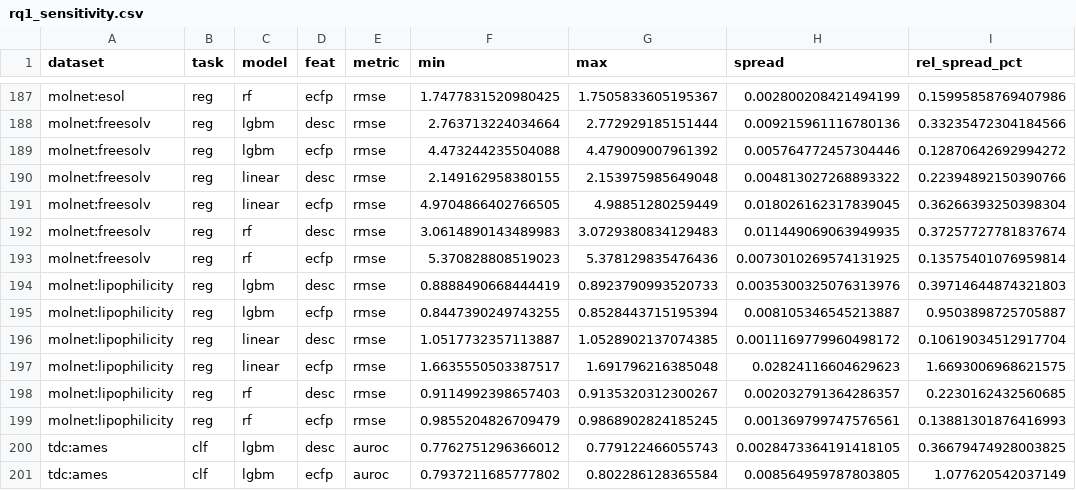
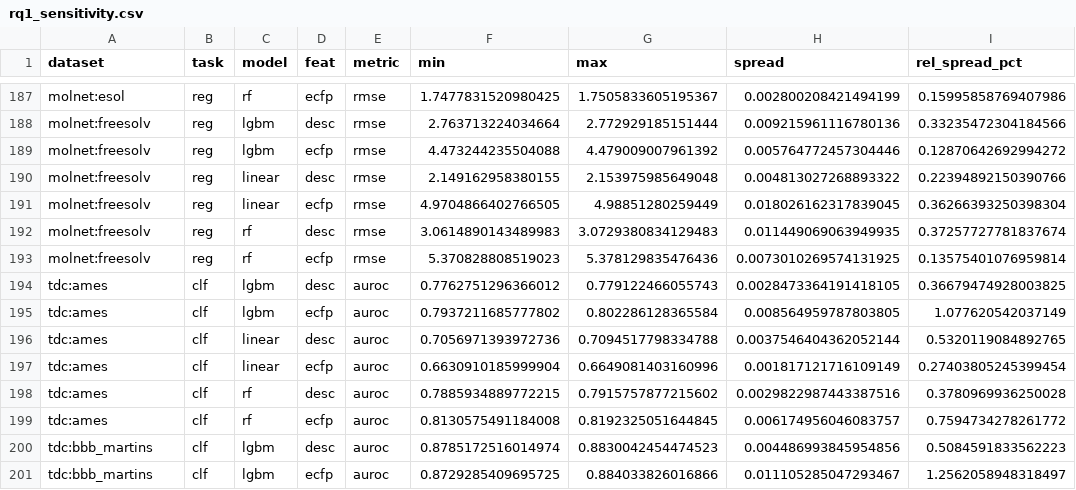
Before and after one commit to Bhargavteja-9779/p_c1_9, a CSV file: Target_Journal_Submission/code/tables/rq1_sensitivity.csv, drawn as a sheet; only a part is shown, gaps mark what is left out; the shorter side is filled out with more unchanged rows.

```diff
--- a/Target_Journal_Submission/code/tables/rq1_sensitivity.csv
+++ b/Target_Journal_Submission/code/tables/rq1_sensitivity.csv
@@ -193,8 +193,2 @@ molnet:freesolv,reg,rf,desc,rmse,3.0614890143489983,3.0729380834129483,0.0114490
 molnet:freesolv,reg,rf,ecfp,rmse,5.370828808519023,5.378129835476436,0.0073010269574131925,0.13575401076959814
-molnet:lipophilicity,reg,lgbm,desc,rmse,0.8888490668444419,0.8923790993520733,0.0035300325076313976,0.39714644874321803
-molnet:lipophilicity,reg,lgbm,ecfp,rmse,0.8447390249743255,0.8528443715195394,0.008105346545213887,0.9503898725705887
-molnet:lipophilicity,reg,linear,desc,rmse,1.0517732357113887,1.0528902137074385,0.0011169779960498172,0.10619034512917704
-molnet:lipophilicity,reg,linear,ecfp,rmse,1.6635550503387517,1.691796216385048,0.02824116604629623,1.6693006968621575
-molnet:lipophilicity,reg,rf,desc,rmse,0.9114992398657403,0.9135320312300267,0.002032791364286357,0.2230162432560685
-molnet:lipophilicity,reg,rf,ecfp,rmse,0.9855204826709479,0.9868902824185245,0.001369799747576561,0.13881301876416993
 tdc:ames,clf,lgbm,desc,auroc,0.7762751296366012,0.779122466055743,0.0028473364191418105,0.36679474928003825
```
Also changed, not shown: Target_Journal_Submission/code/tables/rq2_ranking.csv, Target_Journal_Submission/code/tables/rq3_ablation.csv, 25 other files.
